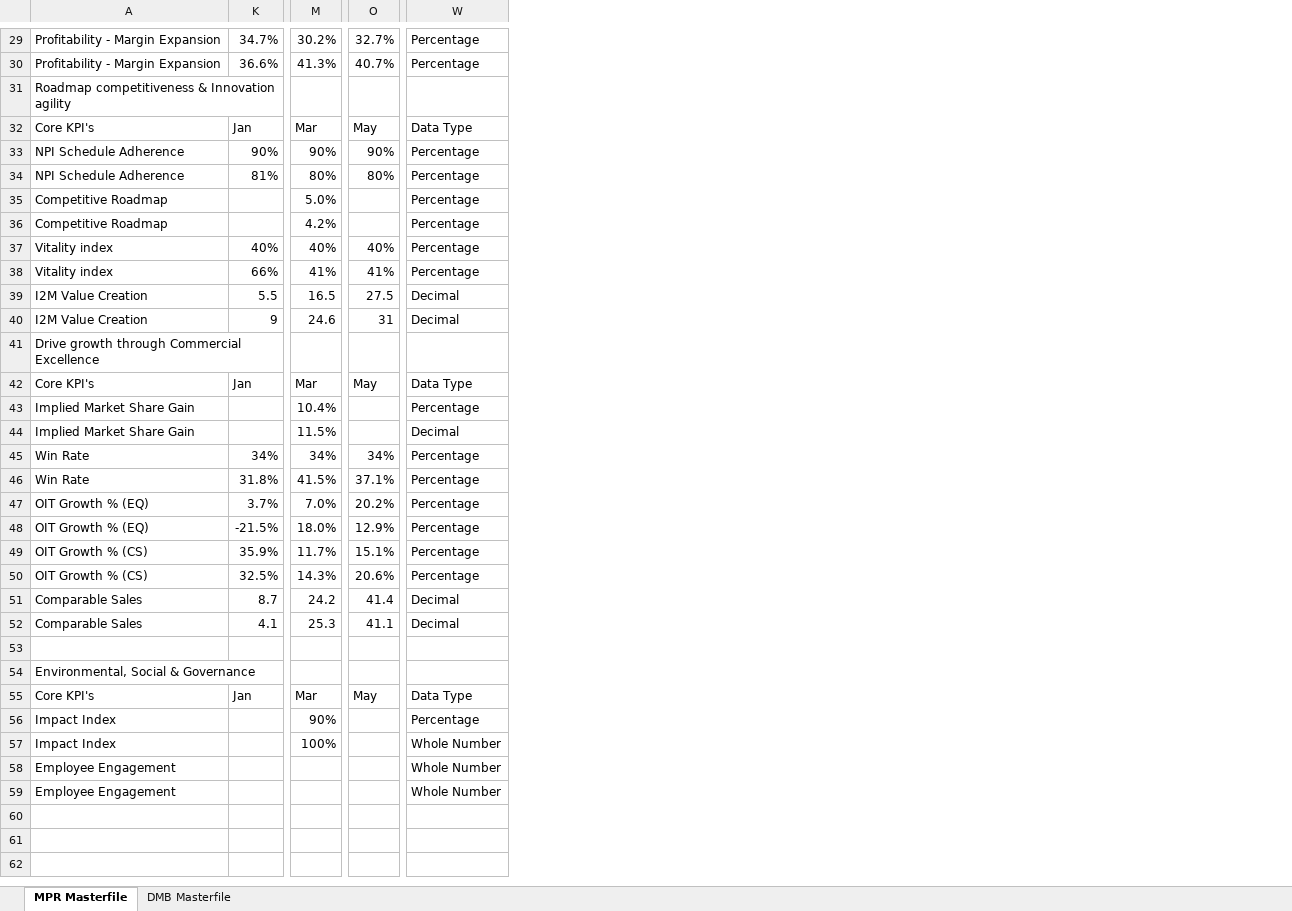
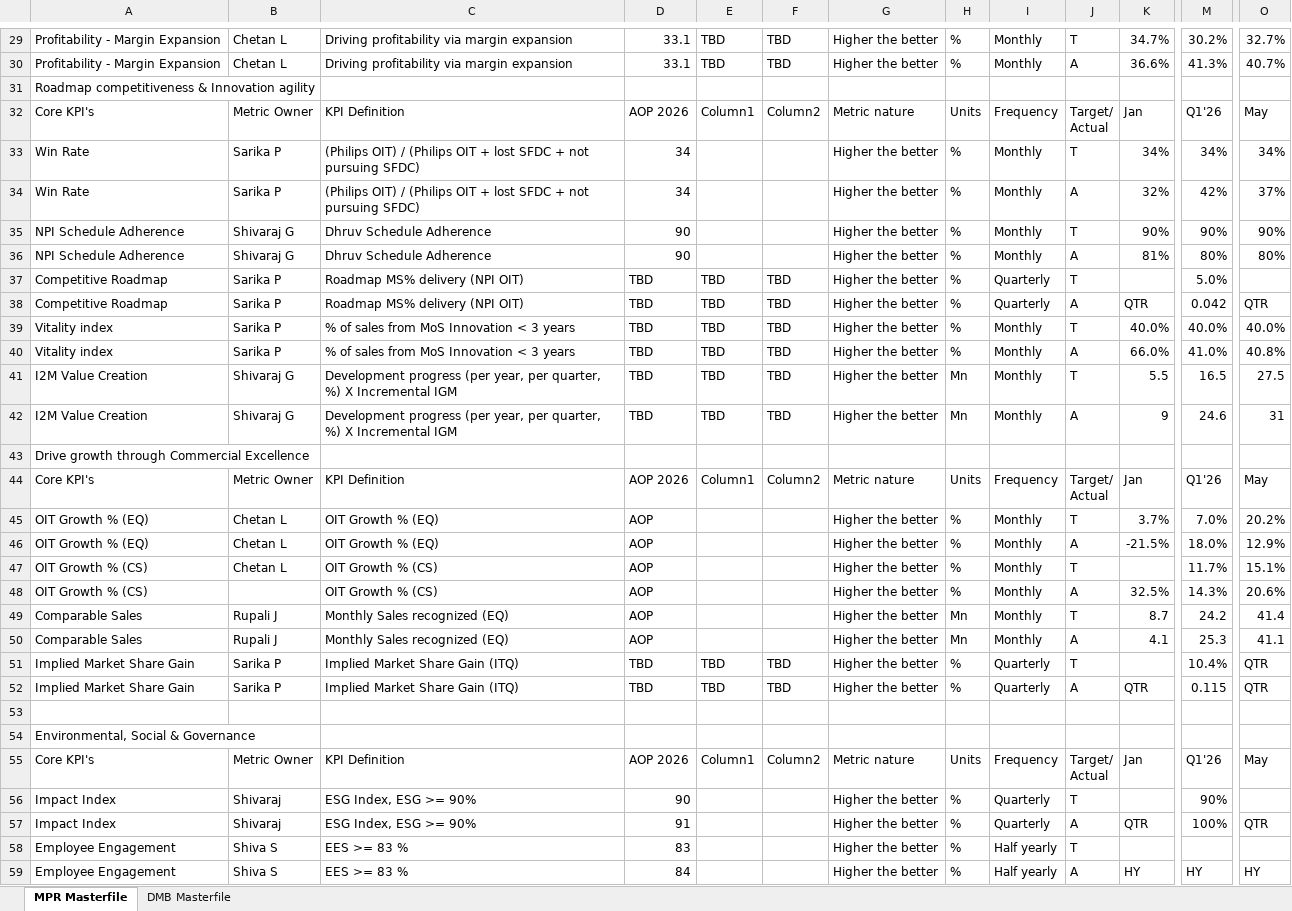
Before and after one commit to kavyabhardwajj30/DMB-Dashboard, an Excel workbook: data/Masterfile_DMB_Dashboard.xlsx, sheet MPR Masterfile, drawn as a sheet; only a part is shown, gaps mark what is left out; values as stored, in another font and other column widths than the file's, no cell formats; table styles not drawn; removed rows and columns are numbered as before the commit, all else as after; rows hold the shown columns only; ↵ is a line break in a cell; the diff covers the shown part only; the diff names each change by its address in the sheet, - before the commit and + after, or states it on an @@ line.

Commit message:
Auto-sync Masterfile_DMB_Dashboard.xlsx from SharePoint via live sync [skip ci]

```diff
--- a/data/Masterfile_DMB_Dashboard.xlsx (sheet MPR Masterfile)
+++ b/data/Masterfile_DMB_Dashboard.xlsx (sheet MPR Masterfile)
@@ column B unhidden, rows 29-32: Chetan L | Chetan L |  | Metric Owner; rows 35-37: Shivaraj G | Shivaraj G | Sarika P; rows 41-50: Shivaraj G | Shivaraj G |  | Metric Owner | Chetan L | Chetan L | Chetan L |  | Rupali J | Rupali J; rows 55-59: Metric Owner | Shivaraj | Shivaraj | Shiva S | Shiva S @@
@@ column C unhidden, rows 29-32: Driving profitability via margin expansion | Driving profitability via margin expansion |  | KPI Definition; rows 35-37: Dhruv Schedule Adherence | Dhruv Schedule Adherence | Roadmap MS% delivery (NPI OIT); rows 41-50: Development progress (per year, per quarter, %) X Incremental IGM | Development progress (per year, per quarter, %) X Incremental IGM |  | KPI Definition | OIT Growth % (EQ) | OIT Growth % (EQ) | OIT Growth % (CS) | OIT Growth % (CS) | Monthly Sales recognized (EQ) | Monthly Sales recognized (EQ); rows 55-59: KPI Definition | ESG Index, ESG >= 90% | ESG Index, ESG >= 90% | EES >= 83 % | EES >= 83 % @@
@@ column D unhidden, rows 29-32: 33.1 | 33.1 |  | AOP 2026; rows 35-37: 90 | 90 | TBD; rows 41-50: TBD | TBD |  | AOP 2026 | AOP | AOP | AOP | AOP | AOP | AOP; rows 55-59: AOP 2026 | 90 | 91 | 83 | 84 @@
@@ column E unhidden, rows 29-32: TBD | TBD |  | Column1; row 37: TBD; rows 41-44: TBD | TBD |  | Column1; row 55: Column1 @@
@@ column F unhidden, rows 29-32: TBD | TBD |  | Column2; row 37: TBD; rows 41-44: TBD | TBD |  | Column2; row 55: Column2 @@
@@ column G unhidden, rows 29-32: Higher the better | Higher the better |  | Metric nature; rows 35-37: all Higher the better; rows 41-50: Higher the better | Higher the better |  | Metric nature | Higher the better | Higher the better | Higher the better | Higher the better | Higher the better | Higher the better; rows 55-59: Metric nature | Higher the better | Higher the better | Higher the better | Higher the better @@
@@ column H unhidden, rows 29-32: % | % |  | Units; rows 35-37: all %; rows 41-50: Mn | Mn |  | Units | % | % | % | % | Mn | Mn; rows 55-59: Units | % | % | % | % @@
@@ column I unhidden, rows 29-32: Monthly | Monthly |  | Frequency; rows 35-37: Monthly | Monthly | Quarterly; rows 41-50: Monthly | Monthly |  | Frequency | Monthly | Monthly | Monthly | Monthly | Monthly | Monthly; rows 55-59: Frequency | Quarterly | Quarterly | Half yearly | Half yearly @@
@@ column J unhidden, rows 29-32: T | A |  | Target/ ↵ Actual; rows 35-37: T | A | T; rows 41-50: T | A |  | Target/ ↵ Actual | T | A | T | A | T | A; rows 55-59: Target/ ↵ Actual | T | A | T | A @@
-column W, rows 29-35: Percentage | Percentage |  | Data Type | Percentage | Percentage | Percentage; rows 39-42: Decimal | Decimal |  | Data Type; rows 47-59: Percentage | Percentage | Percentage | Percentage | Decimal | Decimal |  |  | Data Type | Percentage | Whole Number | Whole Number | Whole Number
-M32: Mar
+M32: Q1'26
@@ row 45 moved to row 33: Win Rate @@
+row 34: Win Rate | Sarika P | (Philips OIT) / (Philips OIT + lost SFDC + not pursuing SFDC) | 34 |  |  | Higher the better | % | Monthly | A | 32% | 42% | 37%
-row 36: Competitive Roadmap |  | 4.2% |  | Percentage
-row 37: Vitality index | 40% | 40% | 40% | Percentage
-row 38: Vitality index | 66% | 41% | 41% | Percentage
+row 38: Competitive Roadmap | Sarika P | Roadmap MS% delivery (NPI OIT) | TBD | TBD | TBD | Higher the better | % | Quarterly | A | QTR | 0.042 | QTR
+row 39: Vitality index | Sarika P | % of sales from MoS Innovation < 3 years | TBD | TBD | TBD | Higher the better | % | Monthly | T | 40.0% | 40.0% | 40.0%
+row 40: Vitality index | Sarika P | % of sales from MoS Innovation < 3 years | TBD | TBD | TBD | Higher the better | % | Monthly | A | 66.0% | 41.0% | 40.8%
-M44: Mar
+M44: Q1'26
-row 43: Implied Market Share Gain |  | 10.4% |  | Percentage
-row 44: Implied Market Share Gain |  | 11.5% |  | Decimal
-row 46: Win Rate | 31.8% | 41.5% | 37.1% | Percentage
-K47: 35.9%
+K47: (empty)
+row 51: Implied Market Share Gain | Sarika P | Implied Market Share Gain (ITQ) | TBD | TBD | TBD | Higher the better | % | Quarterly | T |  | 10.4% | QTR
+row 52: Implied Market Share Gain | Sarika P | Implied Market Share Gain (ITQ) | TBD | TBD | TBD | Higher the better | % | Quarterly | A | QTR | 0.115 | QTR
-M55: Mar
+M55: Q1'26
-K57: (empty)
+K57: QTR
-O57: (empty)
+O57: QTR
-K59: (empty)
+K59: HY
-M59: (empty)
+M59: HY
-O59: (empty)
+O59: HY
```
Also changed, not shown: 3 added rows, 3 removed rows and 12 edited cells elsewhere in this sheet, sheet DMB Masterfile, cell formats, hidden cells.
